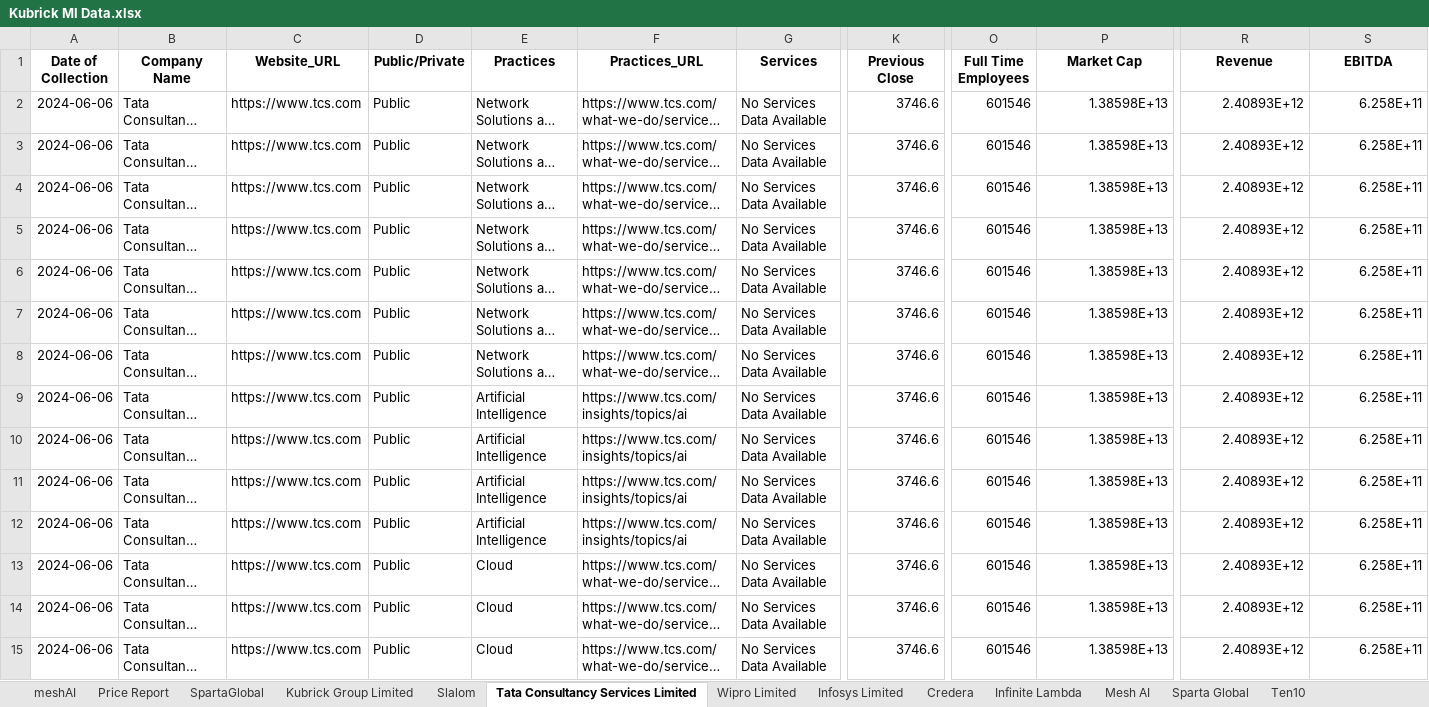
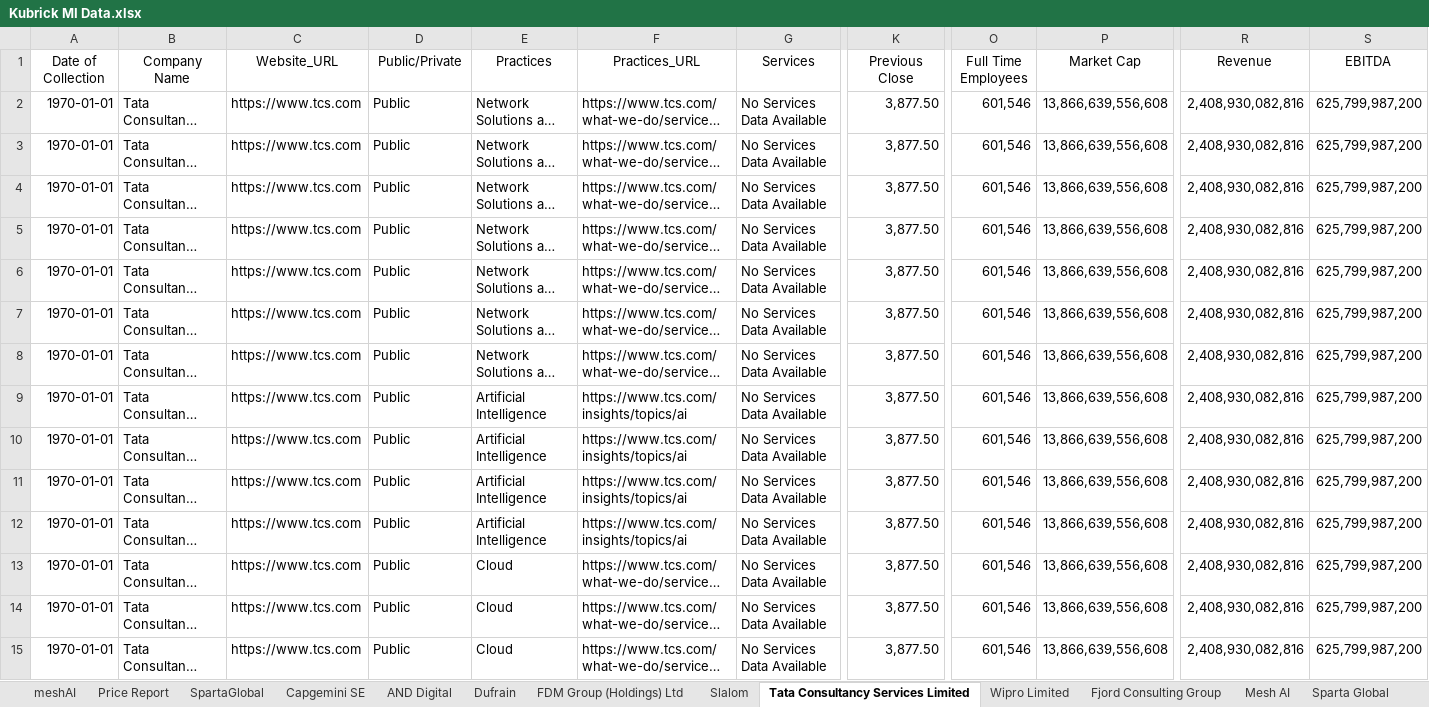
Before and after one commit to nimantha2233/market-intelligence-kubrick, an Excel workbook: database/Kubrick MI Data.xlsx, sheet Tata Consultancy Services Limited, drawn as a sheet; only a part is shown, gaps mark what is left out; long unchanged cells end in …; values as stored, in another font and other column widths than the file's, no borders; the diff covers the shown part only; the diff names each change by its address in the sheet, - before the commit and + after, or states it on an @@ line.

```diff
--- a/database/Kubrick MI Data.xlsx (sheet Tata Consultancy Services Limited)
+++ b/database/Kubrick MI Data.xlsx (sheet Tata Consultancy Services Limited)
-A1:S1 bold: on
+A1:S1 bold: off
-A2:A15 (Date of Collection): 2024-06-06
+A2:A15 (Date of Collection): 1970-01-01
-K2:K15 (Previous Close): 3746.6
+K2:K15 (Previous Close): 3,877.50
-O2:O15 (Full Time Employees): 601546
+O2:O15 (Full Time Employees): 601,546
-P2:P15 (Market Cap): 1.38598E+13
+P2:P15 (Market Cap): 13,866,639,556,608
-R2:R15 (Revenue): 2.40893E+12
+R2:R15 (Revenue): 2,408,930,082,816
-S2:S15 (EBITDA): 6.258E+11
+S2:S15 (EBITDA): 625,799,987,200
```
Also changed, not shown: 294 edited cells and cell formats elsewhere in this sheet, sheet Infosys Limited, sheet Wipro Limited, sheet Capgemini SE, sheet Cognizant Technology Solutions Corporation, sheet IQVIA Holdings Inc, sheet Credera, 14 more sheets, other sheet tabs, 3 other files.
